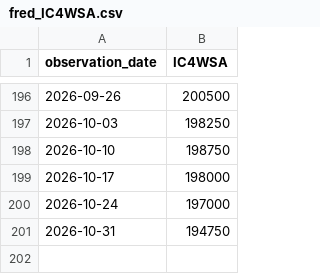
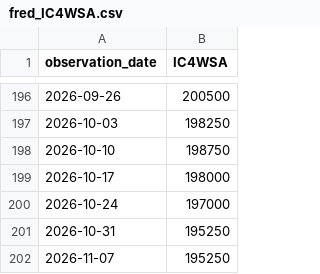
Before and after one commit to erebusliquidityelpp/ELPP-Website, a CSV file: data/fred_IC4WSA.csv, drawn as a sheet; only a part is shown, gaps mark what is left out.

```diff
--- a/data/fred_IC4WSA.csv
+++ b/data/fred_IC4WSA.csv
@@ -200,2 +200,3 @@ observation_date,IC4WSA
 2026-10-24,197000
-2026-10-31,194750
+2026-10-31,195250
+2026-11-07,195250
```
Also changed, not shown: 2 other files.
